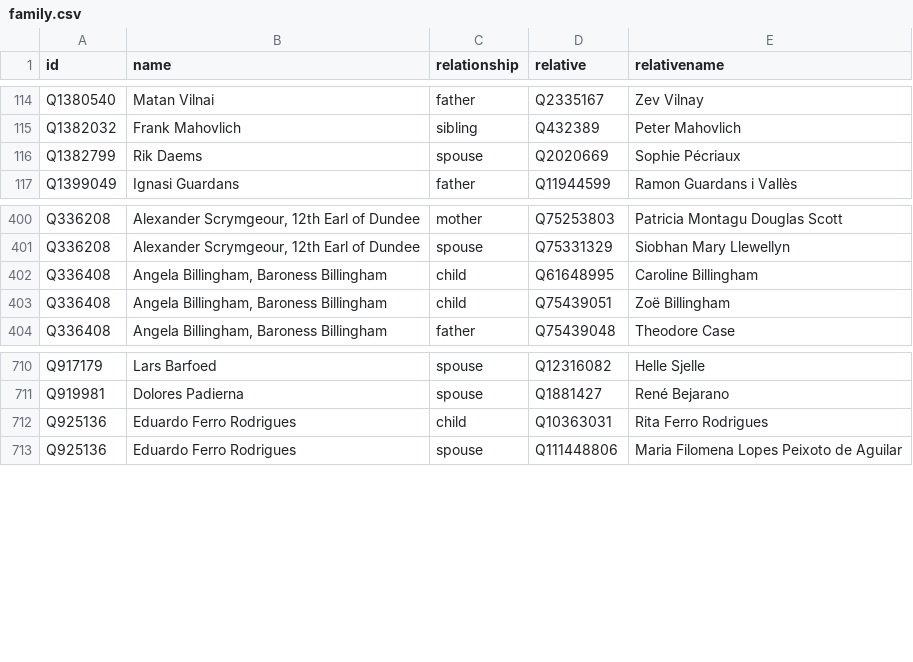
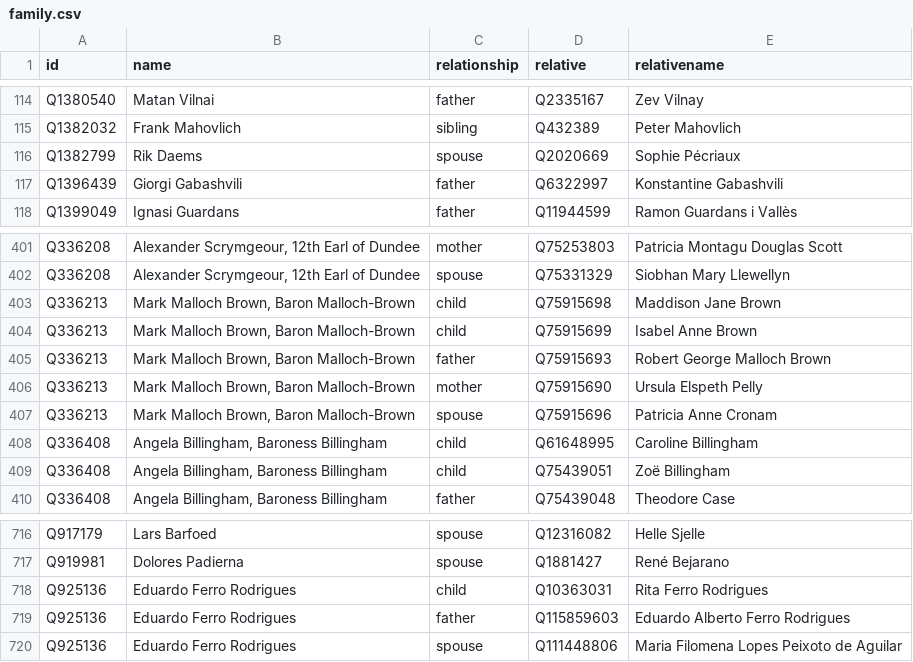
Before and after one commit to every-politician-scrapers/world, a CSV file: html/family.csv, drawn as a sheet; only a part is shown, gaps mark what is left out; the diff names each change by its address in the sheet, - before the commit and + after, or states it on an @@ line.

```diff
--- a/html/family.csv
+++ b/html/family.csv
+row 117: Q1396439 | Giorgi Gabashvili | father | Q6322997 | Konstantine Gabashvili
+row 403: Q336213 | Mark Malloch Brown, Baron Malloch-Brown | child | Q75915698 | Maddison Jane Brown
+row 404: Q336213 | Mark Malloch Brown, Baron Malloch-Brown | child | Q75915699 | Isabel Anne Brown
+row 405: Q336213 | Mark Malloch Brown, Baron Malloch-Brown | father | Q75915693 | Robert George Malloch Brown
+row 406: Q336213 | Mark Malloch Brown, Baron Malloch-Brown | mother | Q75915690 | Ursula Elspeth Pelly
+row 407: Q336213 | Mark Malloch Brown, Baron Malloch-Brown | spouse | Q75915696 | Patricia Anne Cronam
+row 719: Q925136 | Eduardo Ferro Rodrigues | father | Q115859603 | Eduardo Alberto Ferro Rodrigues
```
Also changed, not shown: html/bio.csv, html/legislators.csv, 1 other file.
